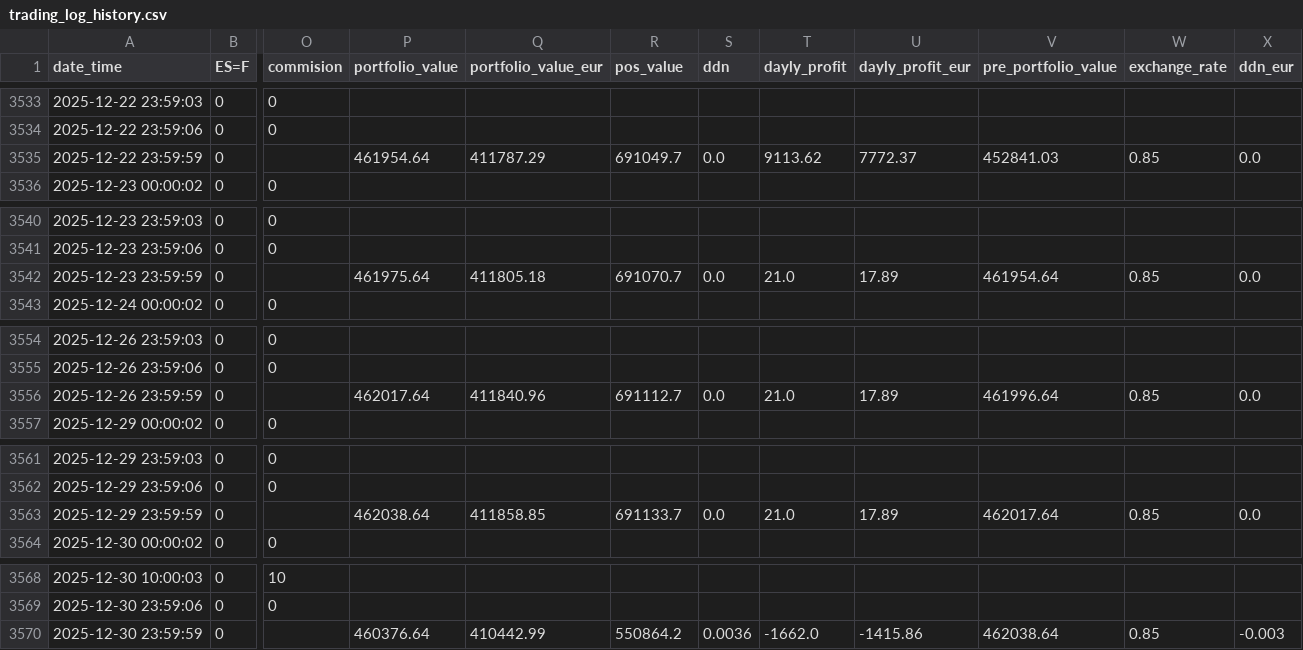
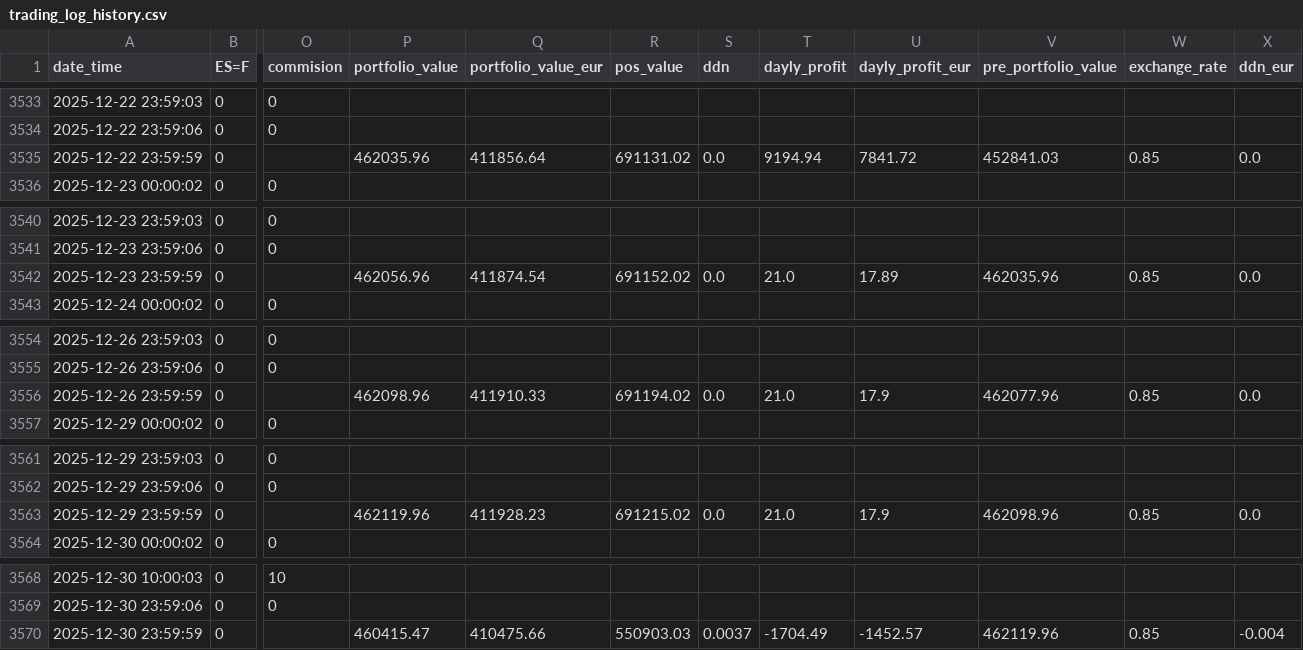
Before and after one commit to ruizcarr/QuantTradingApp_250509, a CSV file: results/trading_log_history.csv, drawn as a sheet; only a part is shown, gaps mark what is left out; the diff covers the shown part only; the diff names each change by its address in the sheet, - before the commit and + after, or states it on an @@ line.

```diff
--- a/results/trading_log_history.csv
+++ b/results/trading_log_history.csv
-P3535 (portfolio_value): 461954.64
+P3535 (portfolio_value): 462035.96
-Q3535 (portfolio_value_eur): 411787.29
+Q3535 (portfolio_value_eur): 411856.64
-R3535 (pos_value): 691049.7
+R3535 (pos_value): 691131.02
-T3535 (dayly_profit): 9113.62
+T3535 (dayly_profit): 9194.94
-U3535 (dayly_profit_eur): 7772.37
+U3535 (dayly_profit_eur): 7841.72
-P3542 (portfolio_value): 461975.64
+P3542 (portfolio_value): 462056.96
-Q3542 (portfolio_value_eur): 411805.18
+Q3542 (portfolio_value_eur): 411874.54
-R3542 (pos_value): 691070.7
+R3542 (pos_value): 691152.02
-V3542 (pre_portfolio_value): 461954.64
+V3542 (pre_portfolio_value): 462035.96
-P3556 (portfolio_value): 462017.64
+P3556 (portfolio_value): 462098.96
-Q3556 (portfolio_value_eur): 411840.96
+Q3556 (portfolio_value_eur): 411910.33
-R3556 (pos_value): 691112.7
+R3556 (pos_value): 691194.02
-U3556 (dayly_profit_eur): 17.89
+U3556 (dayly_profit_eur): 17.9
-V3556 (pre_portfolio_value): 461996.64
+V3556 (pre_portfolio_value): 462077.96
-P3563 (portfolio_value): 462038.64
+P3563 (portfolio_value): 462119.96
-Q3563 (portfolio_value_eur): 411858.85
+Q3563 (portfolio_value_eur): 411928.23
-R3563 (pos_value): 691133.7
+R3563 (pos_value): 691215.02
-U3563 (dayly_profit_eur): 17.89
+U3563 (dayly_profit_eur): 17.9
-V3563 (pre_portfolio_value): 462017.64
+V3563 (pre_portfolio_value): 462098.96
-P3570 (portfolio_value): 460376.64
+P3570 (portfolio_value): 460415.47
-Q3570 (portfolio_value_eur): 410442.99
+Q3570 (portfolio_value_eur): 410475.66
-R3570 (pos_value): 550864.2
+R3570 (pos_value): 550903.03
-S3570 (ddn): 0.0036
+S3570 (ddn): 0.0037
-T3570 (dayly_profit): -1662.0
+T3570 (dayly_profit): -1704.49
-U3570 (dayly_profit_eur): -1415.86
+U3570 (dayly_profit_eur): -1452.57
-V3570 (pre_portfolio_value): 462038.64
+V3570 (pre_portfolio_value): 462119.96
-X3570 (ddn_eur): -0.003
+X3570 (ddn_eur): -0.004
```
Also changed, not shown: 4 edited cells elsewhere in this file, 3 other files.
